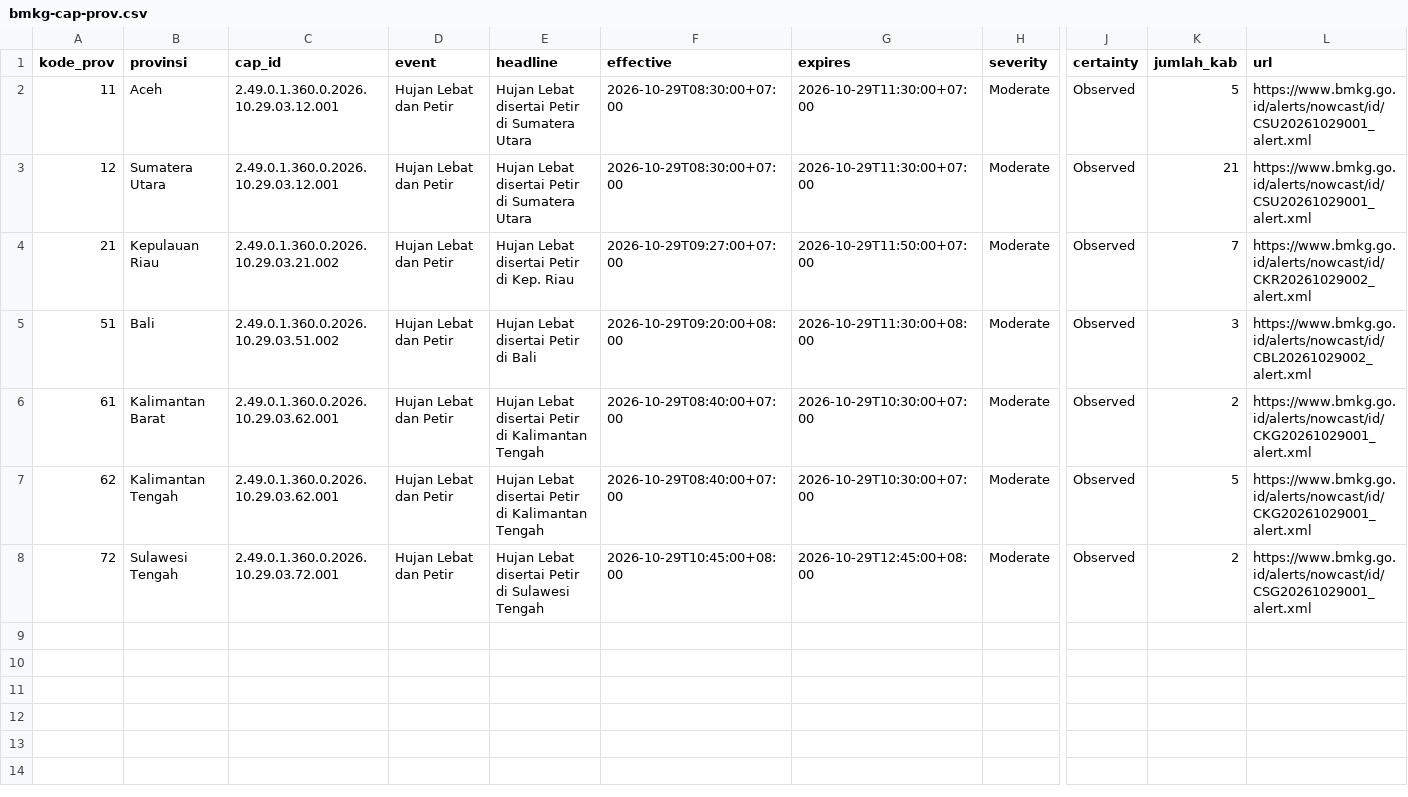
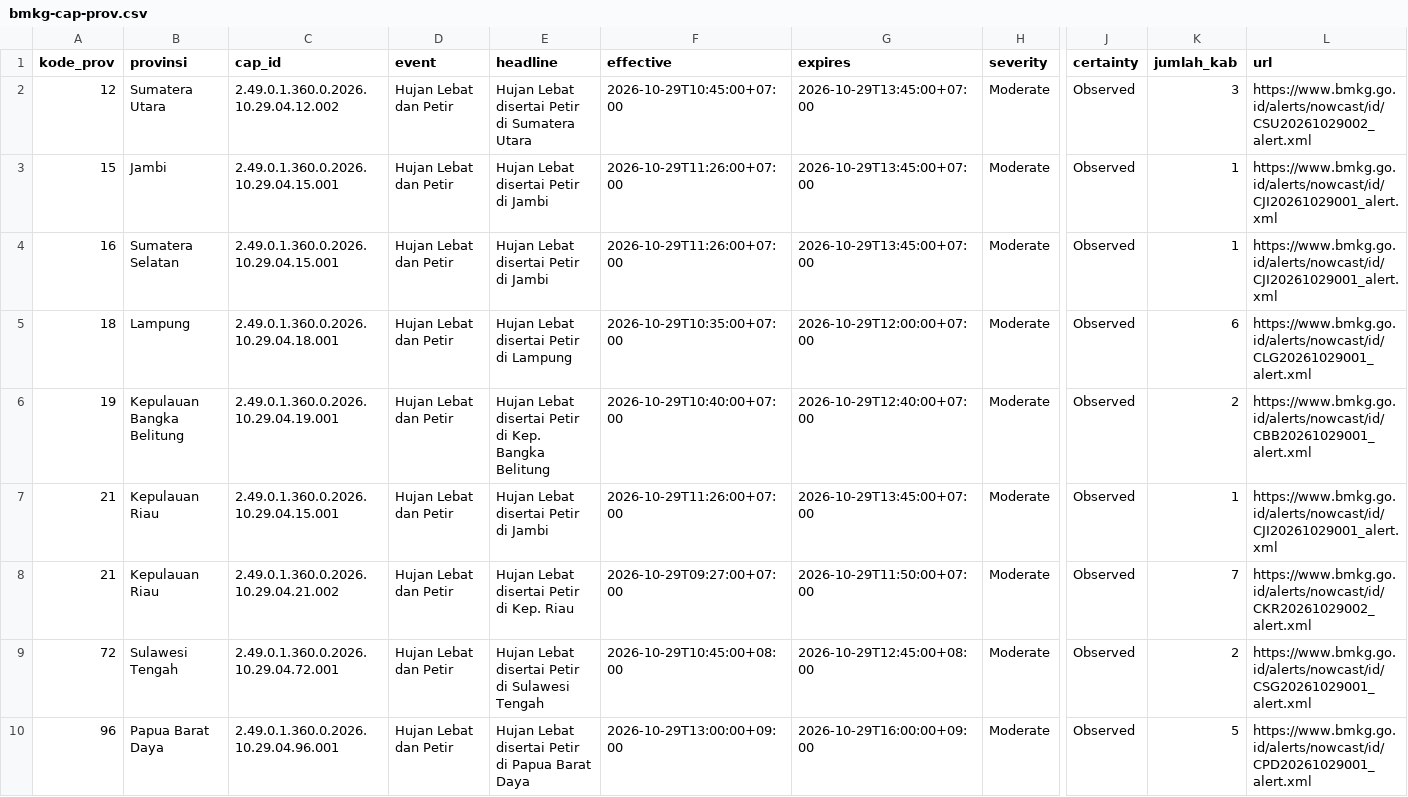
Before and after one commit to pantau-bencana/karhutla-dashboard, a CSV file: data/live/bmkg-cap-prov.csv, drawn as a sheet; only a part is shown, gaps mark what is left out; removed rows and columns are numbered as before the commit, all else as after; rows hold the shown columns only; the diff names each change by its address in the sheet, - before the commit and + after, or states it on an @@ line.

```diff
--- a/data/live/bmkg-cap-prov.csv
+++ b/data/live/bmkg-cap-prov.csv
-row 2: 11 | Aceh | 2.49.0.1.360.0.2026.10.29.03.12.001 | Hujan Lebat dan Petir | Hujan Lebat disertai Petir di Sumatera Utara | 2026-10-29T08:30:00+07:00 | 2026-10-29T11:30:00+07:00 | Moderate | Observed | 5 | https://www.bmkg.go.id/alerts/nowcast/id/CSU20261029001_alert.xml
-C2 (cap_id): 2.49.0.1.360.0.2026.10.29.03.12.001
+C2 (cap_id): 2.49.0.1.360.0.2026.10.29.04.12.002
-F2 (effective): 2026-10-29T08:30:00+07:00
+F2 (effective): 2026-10-29T10:45:00+07:00
-G2 (expires): 2026-10-29T11:30:00+07:00
+G2 (expires): 2026-10-29T13:45:00+07:00
-K2 (jumlah_kab): 21
+K2 (jumlah_kab): 3
-L2 (url): https://www.bmkg.go.id/alerts/nowcast/id/CSU20261029001_alert.xml
+L2 (url): https://www.bmkg.go.id/alerts/nowcast/id/CSU20261029002_alert.xml
+row 3: 15 | Jambi | 2.49.0.1.360.0.2026.10.29.04.15.001 | Hujan Lebat dan Petir | Hujan Lebat disertai Petir di Jambi | 2026-10-29T11:26:00+07:00 | 2026-10-29T13:45:00+07:00 | Moderate | Observed | 1 | https://www.bmkg.go.id/alerts/nowcast/id/CJI20261029001_alert.xml
+row 4: 16 | Sumatera Selatan | 2.49.0.1.360.0.2026.10.29.04.15.001 | Hujan Lebat dan Petir | Hujan Lebat disertai Petir di Jambi | 2026-10-29T11:26:00+07:00 | 2026-10-29T13:45:00+07:00 | Moderate | Observed | 1 | https://www.bmkg.go.id/alerts/nowcast/id/CJI20261029001_alert.xml
+row 5: 18 | Lampung | 2.49.0.1.360.0.2026.10.29.04.18.001 | Hujan Lebat dan Petir | Hujan Lebat disertai Petir di Lampung | 2026-10-29T10:35:00+07:00 | 2026-10-29T12:00:00+07:00 | Moderate | Observed | 6 | https://www.bmkg.go.id/alerts/nowcast/id/CLG20261029001_alert.xml
+row 6: 19 | Kepulauan Bangka Belitung | 2.49.0.1.360.0.2026.10.29.04.19.001 | Hujan Lebat dan Petir | Hujan Lebat disertai Petir di Kep. Bangka Belitung | 2026-10-29T10:40:00+07:00 | 2026-10-29T12:40:00+07:00 | Moderate | Observed | 2 | https://www.bmkg.go.id/alerts/nowcast/id/CBB20261029001_alert.xml
+row 7: 21 | Kepulauan Riau | 2.49.0.1.360.0.2026.10.29.04.15.001 | Hujan Lebat dan Petir | Hujan Lebat disertai Petir di Jambi | 2026-10-29T11:26:00+07:00 | 2026-10-29T13:45:00+07:00 | Moderate | Observed | 1 | https://www.bmkg.go.id/alerts/nowcast/id/CJI20261029001_alert.xml
-C8 (cap_id): 2.49.0.1.360.0.2026.10.29.03.21.002
+C8 (cap_id): 2.49.0.1.360.0.2026.10.29.04.21.002
-row 5: 51 | Bali | 2.49.0.1.360.0.2026.10.29.03.51.002 | Hujan Lebat dan Petir | Hujan Lebat disertai Petir di Bali | 2026-10-29T09:20:00+08:00 | 2026-10-29T11:30:00+08:00 | Moderate | Observed | 3 | https://www.bmkg.go.id/alerts/nowcast/id/CBL20261029002_alert.xml
-row 6: 61 | Kalimantan Barat | 2.49.0.1.360.0.2026.10.29.03.62.001 | Hujan Lebat dan Petir | Hujan Lebat disertai Petir di Kalimantan Tengah | 2026-10-29T08:40:00+07:00 | 2026-10-29T10:30:00+07:00 | Moderate | Observed | 2 | https://www.bmkg.go.id/alerts/nowcast/id/CKG20261029001_alert.xml
-row 7: 62 | Kalimantan Tengah | 2.49.0.1.360.0.2026.10.29.03.62.001 | Hujan Lebat dan Petir | Hujan Lebat disertai Petir di Kalimantan Tengah | 2026-10-29T08:40:00+07:00 | 2026-10-29T10:30:00+07:00 | Moderate | Observed | 5 | https://www.bmkg.go.id/alerts/nowcast/id/CKG20261029001_alert.xml
-C9 (cap_id): 2.49.0.1.360.0.2026.10.29.03.72.001
+C9 (cap_id): 2.49.0.1.360.0.2026.10.29.04.72.001
+row 10: 96 | Papua Barat Daya | 2.49.0.1.360.0.2026.10.29.04.96.001 | Hujan Lebat dan Petir | Hujan Lebat disertai Petir di Papua Barat Daya | 2026-10-29T13:00:00+09:00 | 2026-10-29T16:00:00+09:00 | Moderate | Observed | 5 | https://www.bmkg.go.id/alerts/nowcast/id/CPD20261029001_alert.xml
```
Also changed, not shown: 5 other files.
